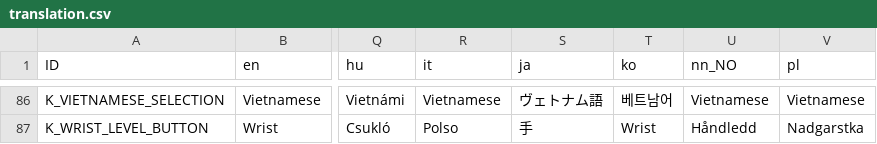
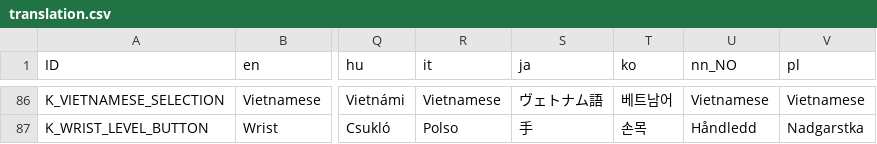
Before and after one commit to Crazy-Marvin/PimplePopper, a CSV file: assets/i18n/translation.csv, drawn as a sheet; only a part is shown, gaps mark what is left out; the diff covers the shown part only; the diff names each change by its address in the sheet, - before the commit and + after, or states it on an @@ line.

```diff
--- a/assets/i18n/translation.csv
+++ b/assets/i18n/translation.csv
-T87 (ko): Wrist
+T87 (ko): 손목
```
Also changed, not shown: 69 edited cells elsewhere in this file.
